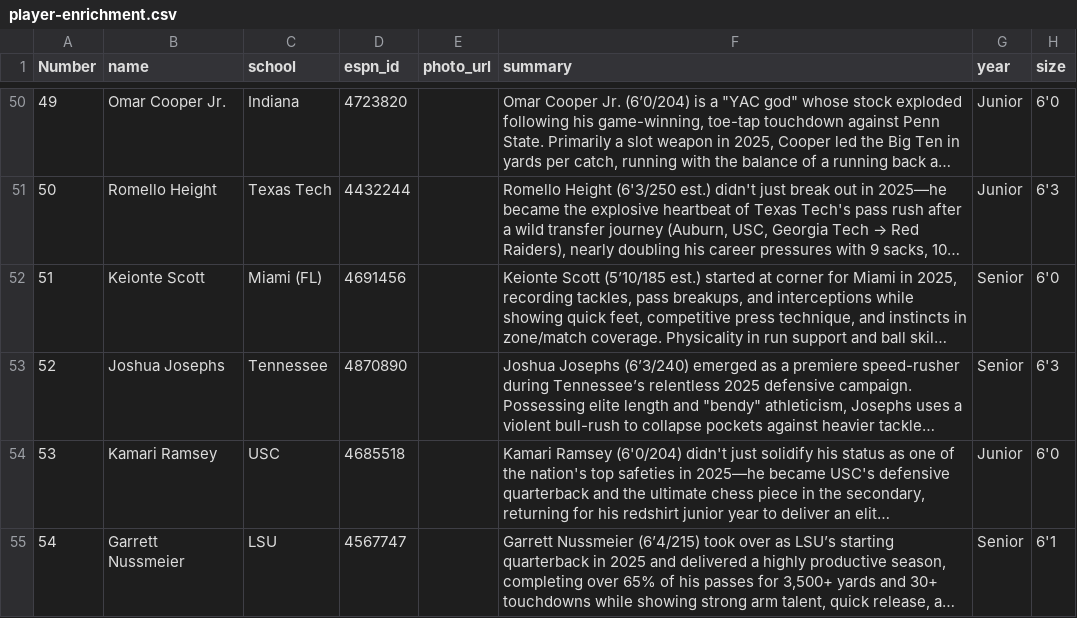
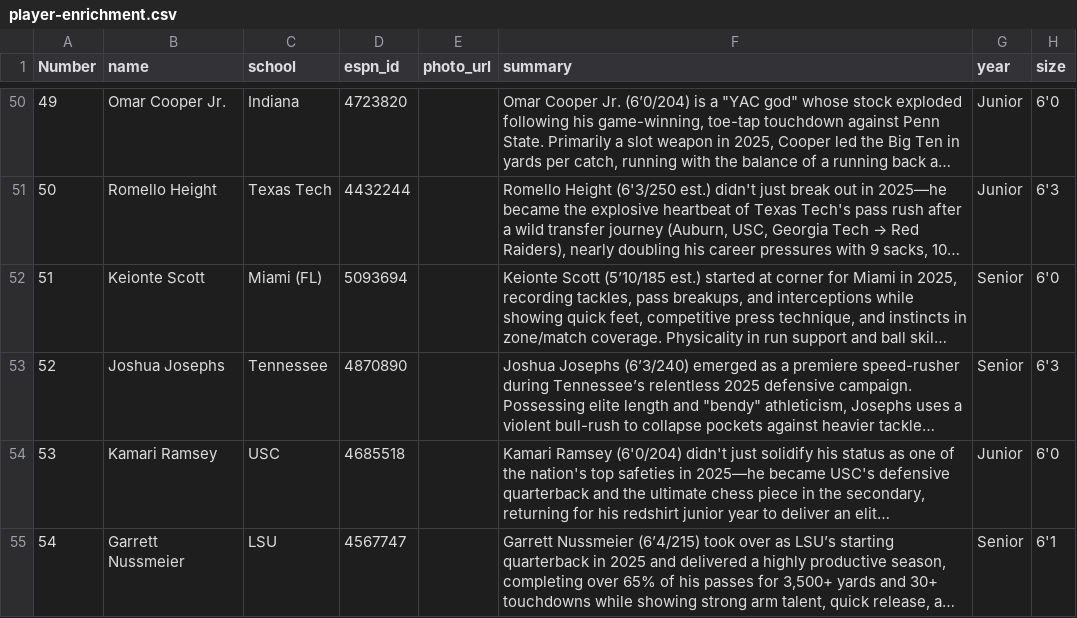
Before and after one commit to skjjcruz/Owner-Dashboard--V7, a CSV file: player-enrichment.csv, drawn as a sheet; only a part is shown, gaps mark what is left out; long unchanged cells end in …; the diff names each change by its address in the sheet, - before the commit and + after, or states it on an @@ line.

Commit message:
Update player-enrichment.csv

```diff
--- a/player-enrichment.csv
+++ b/player-enrichment.csv
-D52 (espn_id): 4691456
+D52 (espn_id): 5093694
```
